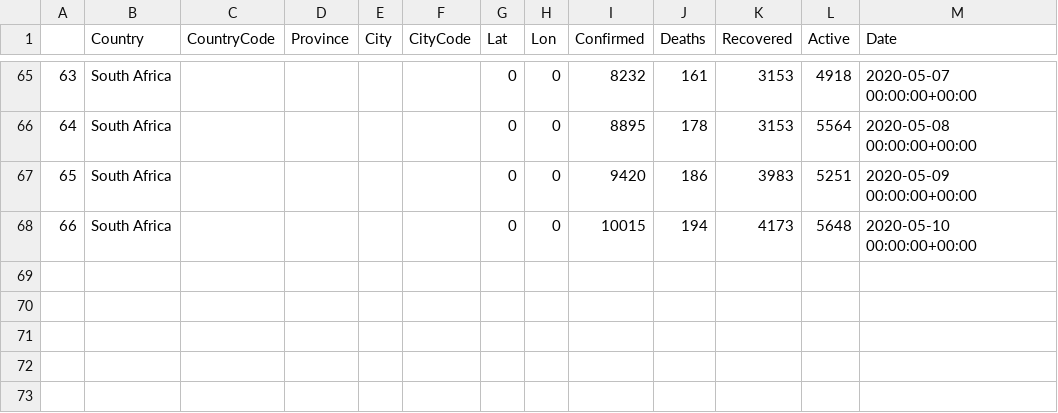
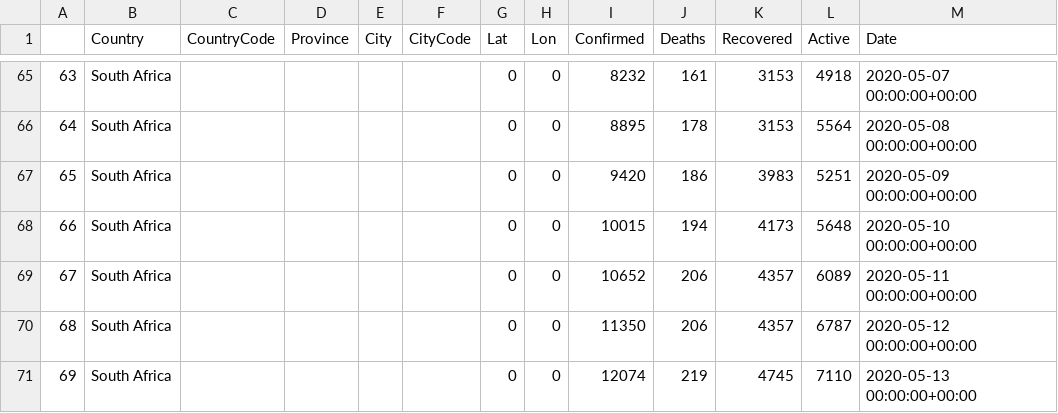
Before and after one commit to Umuzi-org/covid19-analysis, a CSV file: data/external/Covid_data.csv, drawn as a sheet; only a part is shown, gaps mark what is left out; the diff names each change by its address in the sheet, - before the commit and + after, or states it on an @@ line.

```diff
--- a/data/external/Covid_data.csv
+++ b/data/external/Covid_data.csv
+row 69: 67 | South Africa |  |  |  |  | 0 | 0 | 10652 | 206 | 4357 | 6089 | 2020-05-11 00:00:00+00:00
+row 70: 68 | South Africa |  |  |  |  | 0 | 0 | 11350 | 206 | 4357 | 6787 | 2020-05-12 00:00:00+00:00
+row 71: 69 | South Africa |  |  |  |  | 0 | 0 | 12074 | 219 | 4745 | 7110 | 2020-05-13 00:00:00+00:00
```
Also changed, not shown: data/external/SA_from_day1.csv, data/external/SA_hourly_update.csv, 7 other files.
